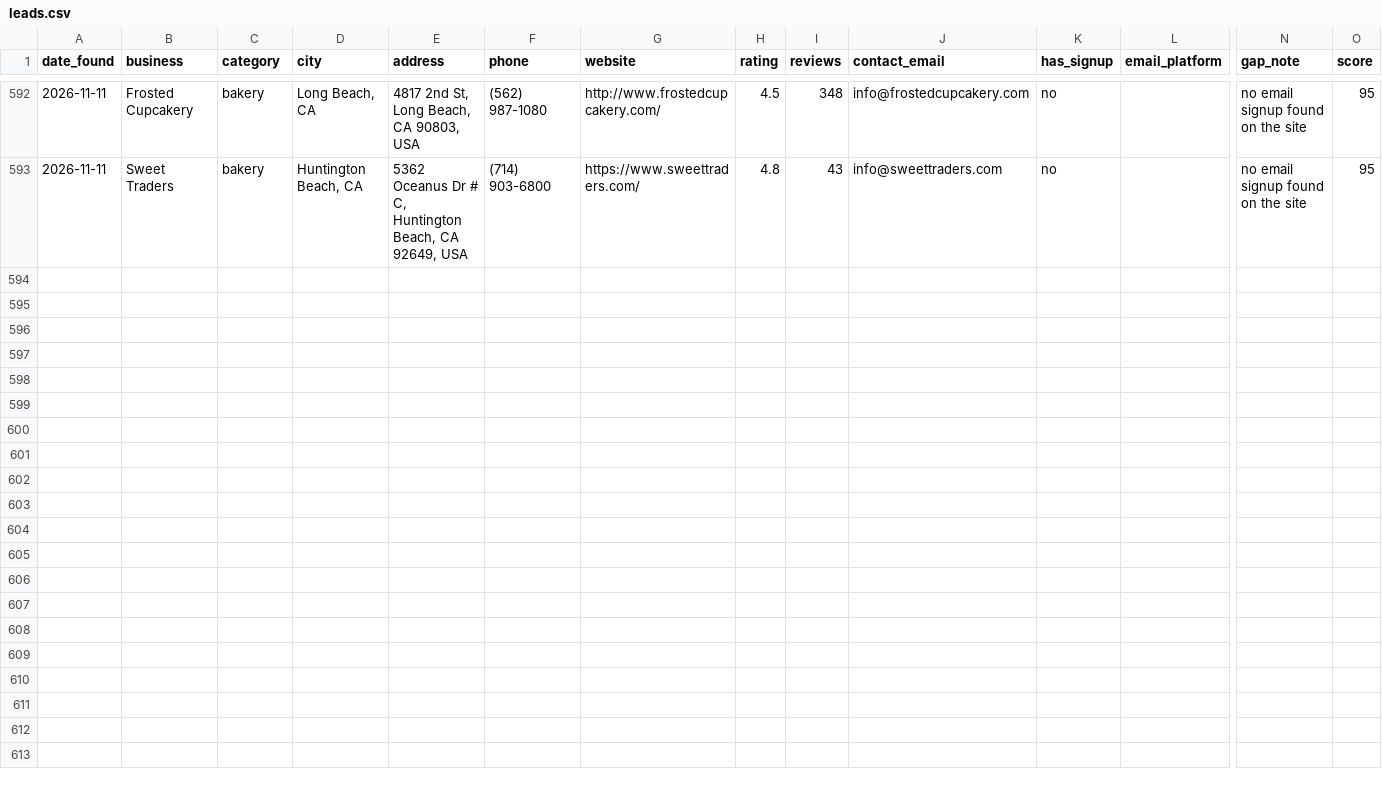
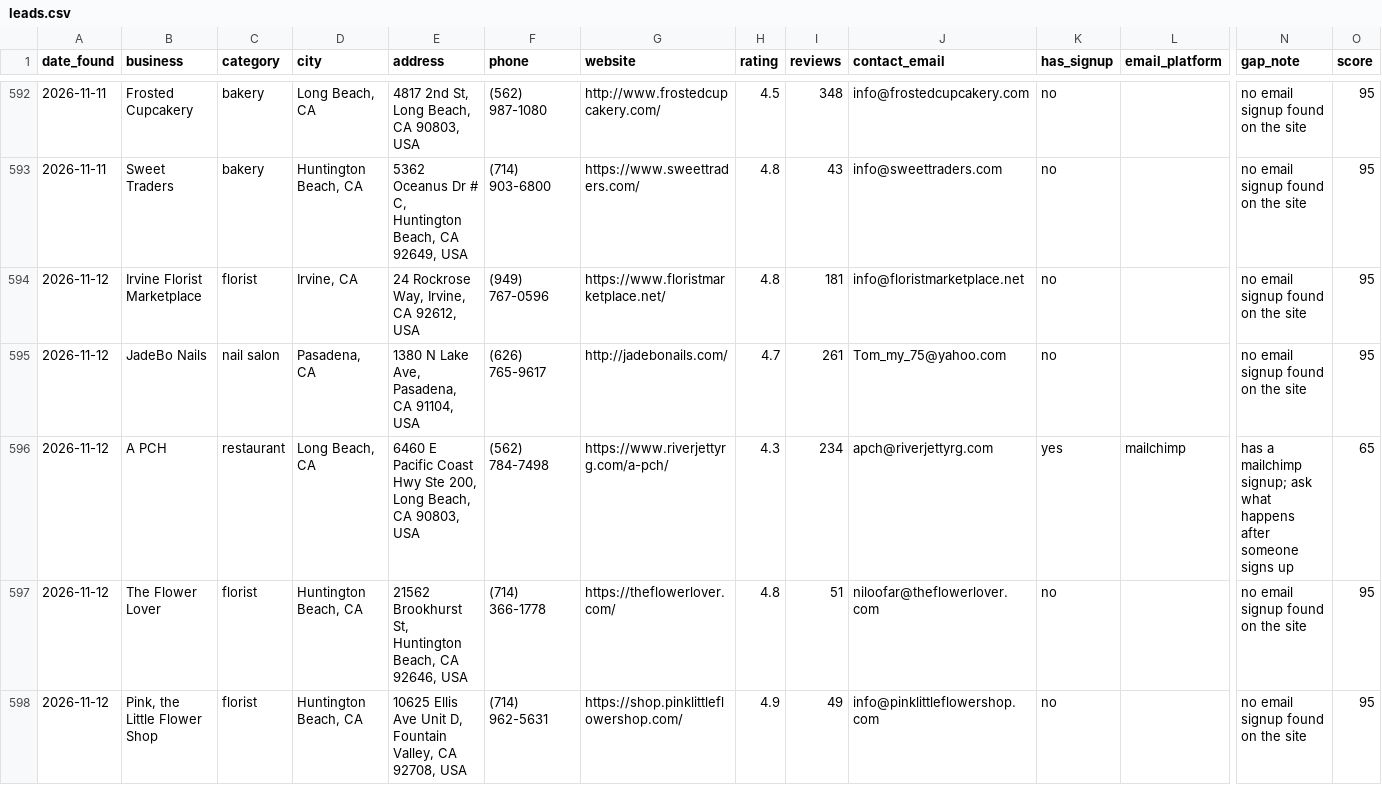
Before and after one commit to domowensmoore-star/leadbot, a CSV file: leads.csv, drawn as a sheet; only a part is shown, gaps mark what is left out; rows hold the shown columns only; the diff names each change by its address in the sheet, - before the commit and + after, or states it on an @@ line.

Commit message:
New leads 2026-11-12

```diff
--- a/leads.csv
+++ b/leads.csv
+row 594: 2026-11-12 | Irvine Florist Marketplace | florist | Irvine, CA | 24 Rockrose Way, Irvine, CA 92612, USA | (949) 767-0596 | https://www.floristmarketplace.net/ | 4.8 | 181 | info@floristmarketplace.net | no |  | no email signup found on the site | 95
+row 595: 2026-11-12 | JadeBo Nails | nail salon | Pasadena, CA | 1380 N Lake Ave, Pasadena, CA 91104, USA | (626) 765-9617 | http://jadebonails.com/ | 4.7 | 261 | Tom_my_75@yahoo.com | no |  | no email signup found on the site | 95
+row 596: 2026-11-12 | A PCH | restaurant | Long Beach, CA | 6460 E Pacific Coast Hwy Ste 200, Long Beach, CA 90803, USA | (562) 784-7498 | https://www.riverjettyrg.com/a-pch/ | 4.3 | 234 | apch@riverjettyrg.com | yes | mailchimp | has a mailchimp signup; ask what happens after someone signs up | 65
+row 597: 2026-11-12 | The Flower Lover | florist | Huntington Beach, CA | 21562 Brookhurst St, Huntington Beach, CA 92646, USA | (714) 366-1778 | https://theflowerlover.com/ | 4.8 | 51 | niloofar@theflowerlover.com | no |  | no email signup found on the site | 95
+row 598: 2026-11-12 | Pink, the Little Flower Shop | florist | Huntington Beach, CA | 10625 Ellis Ave Unit D, Fountain Valley, CA 92708, USA | (714) 962-5631 | https://shop.pinklittleflowershop.com/ | 4.9 | 49 | info@pinklittleflowershop.com | no |  | no email signup found on the site | 95
```
Also changed, not shown: 1 other file.
